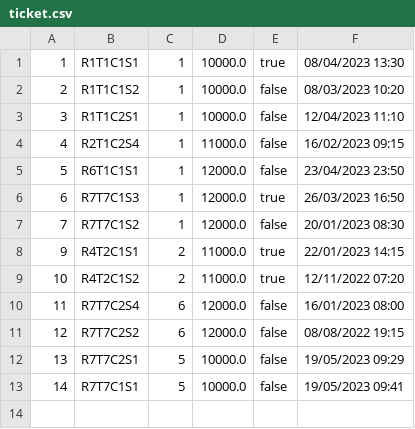
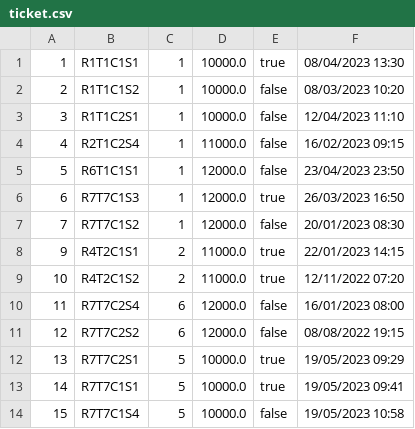
Before and after one commit to HoangHai0156/CaseStudy_Train-Route-and-Ticket-Booking-Management, a CSV file: Train Ticket Management/Data/ticket.csv, drawn as a sheet.

```diff
--- a/Train Ticket Management/Data/ticket.csv
+++ b/Train Ticket Management/Data/ticket.csv
@@ -11,3 +11,4 @@
 12,R7T7C2S2,6,12000.0,false,08/08/2022 19:15
-13,R7T7C2S1,5,10000.0,false,19/05/2023 09:29
-14,R7T7C1S1,5,10000.0,false,19/05/2023 09:41
+13,R7T7C2S1,5,10000.0,true,19/05/2023 09:29
+14,R7T7C1S1,5,10000.0,true,19/05/2023 09:41
+15,R7T7C1S4,5,10000.0,false,19/05/2023 10:58
```
Also changed, not shown: Train Ticket Management/Data/customer.csv, Train Ticket Management/Data/seat.csv, 3 other files.
